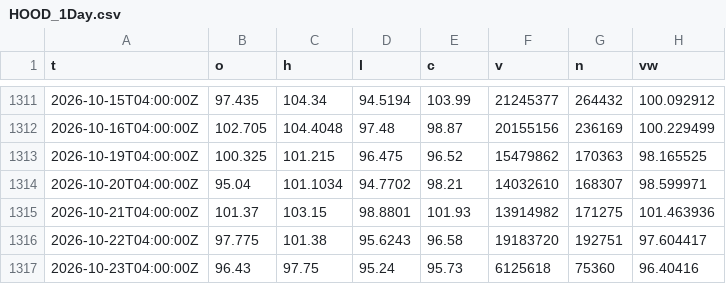
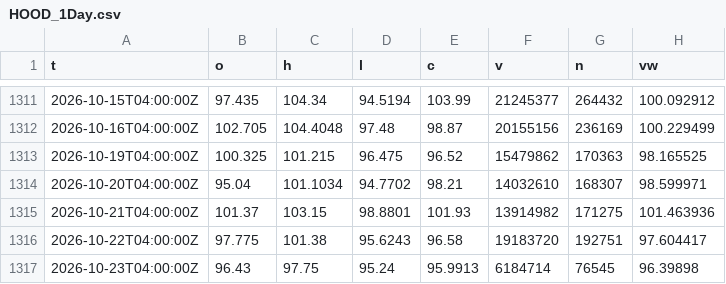
Before and after one commit to Raskull-ux/Options-Bot-Prototype, a CSV file: data/intraday/HOOD_1Day.csv, drawn as a sheet; only a part is shown, gaps mark what is left out.

Commit message:
Intraday bars for trade review: 2026-10-23

```diff
--- a/data/intraday/HOOD_1Day.csv
+++ b/data/intraday/HOOD_1Day.csv
@@ -1316,2 +1316,2 @@ t,o,h,l,c,v,n,vw
 2026-10-22T04:00:00Z,97.775,101.38,95.6243,96.58,19183720,192751,97.604417
-2026-10-23T04:00:00Z,96.43,97.75,95.24,95.73,6125618,75360,96.40416
+2026-10-23T04:00:00Z,96.43,97.75,95.24,95.9913,6184714,76545,96.39898
```
Also changed, not shown: data/intraday/AAPL_1Day.csv, data/intraday/MRNA_1Day.csv, 44 other files.
